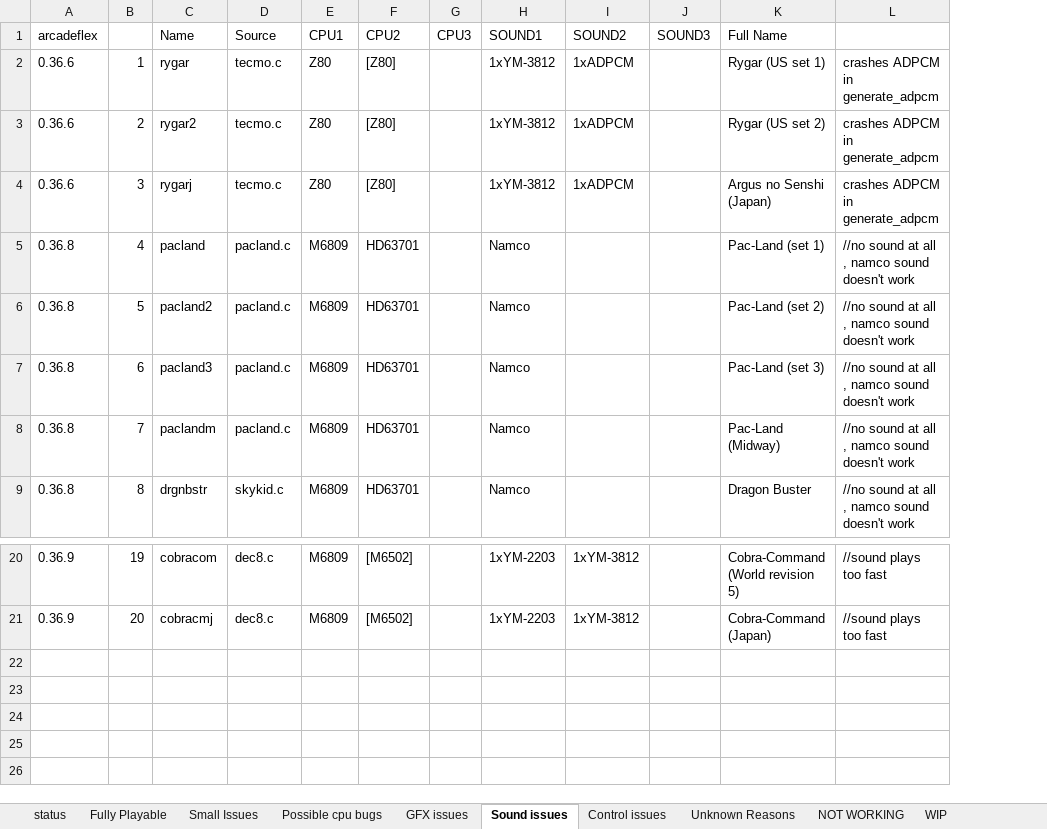
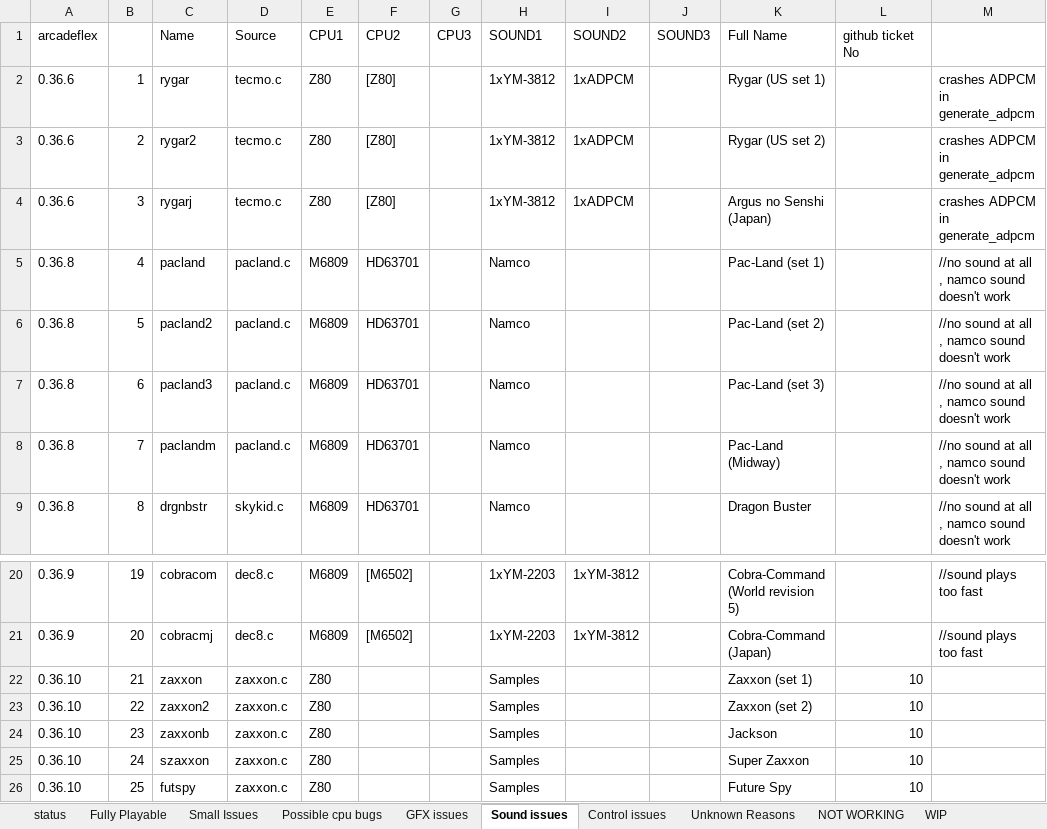
Before and after one commit to georgemoralis/arcadeflex, an Excel workbook: compatibility.xlsx, sheet Sound issues, drawn as a sheet; only a part is shown, gaps mark what is left out; values as stored, in another font and other column widths than the file's, no borders; the diff names each change by its address in the sheet, - before the commit and + after, or states it on an @@ line.

Commit message:
compatibility updated for zaxxon driver

```diff
--- a/compatibility.xlsx (sheet Sound issues)
+++ b/compatibility.xlsx (sheet Sound issues)
+column L (github ticket No), empty
+row 22: 0.36.10 | 21 | zaxxon | zaxxon.c | Z80 |  |  | Samples |  |  | Zaxxon (set 1) | 10
+row 23: 0.36.10 | 22 | zaxxon2 | zaxxon.c | Z80 |  |  | Samples |  |  | Zaxxon (set 2) | 10
+row 24: 0.36.10 | 23 | zaxxonb | zaxxon.c | Z80 |  |  | Samples |  |  | Jackson | 10
+row 25: 0.36.10 | 24 | szaxxon | zaxxon.c | Z80 |  |  | Samples |  |  | Super Zaxxon | 10
+row 26: 0.36.10 | 25 | futspy | zaxxon.c | Z80 |  |  | Samples |  |  | Future Spy | 10
```
Also changed, not shown: sheet compatibility.xls, sheet status, sheet Fully Playable, sheet Small Issues, 9 other files.
